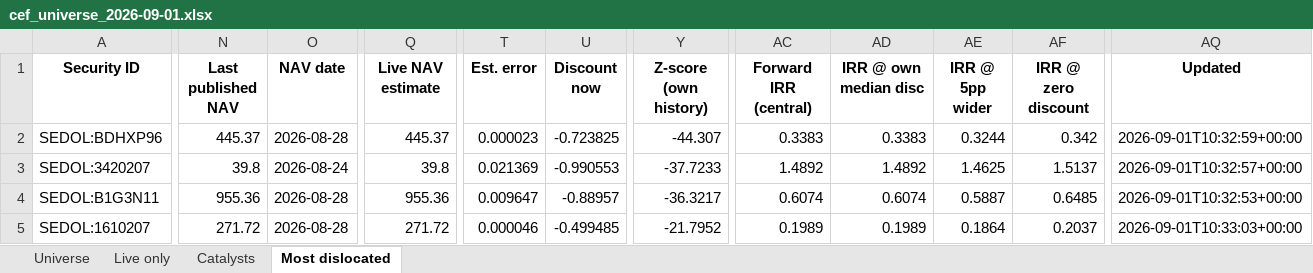
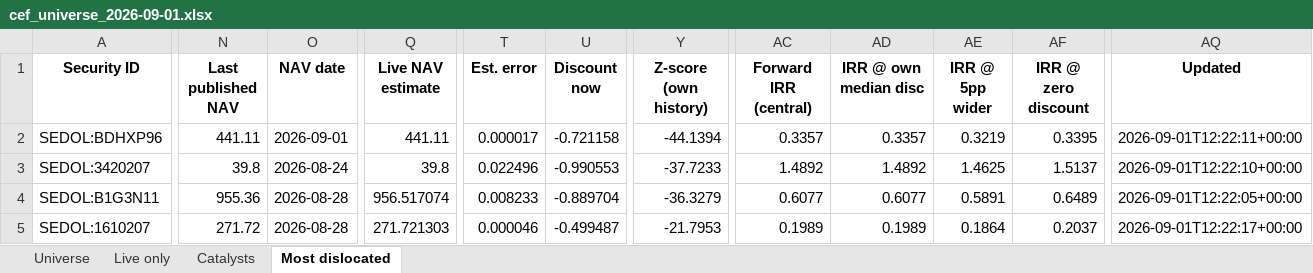
Before and after one commit to hdcapital/cef-research, an Excel workbook: outputs/live/cef_universe_2026-09-01.xlsx, sheet Most dislocated, drawn as a sheet; only a part is shown, gaps mark what is left out; values as stored, in another font and other column widths than the file's, no borders; the diff covers the shown part only; the diff names each change by its address in the sheet, - before the commit and + after, or states it on an @@ line.

```diff
--- a/outputs/live/cef_universe_2026-09-01.xlsx (sheet Most dislocated)
+++ b/outputs/live/cef_universe_2026-09-01.xlsx (sheet Most dislocated)
-N2 (Last published NAV): 445.37
+N2 (Last published NAV): 441.11
-O2 (NAV date): 2026-08-28
+O2 (NAV date): 2026-09-01
-Q2 (Live NAV estimate): 445.37
+Q2 (Live NAV estimate): 441.11
-T2 (Est. error): 0.000023
+T2 (Est. error): 0.000017
-U2 (Discount now): -0.723825
+U2 (Discount now): -0.721158
-Y2 (Z-score (own history)): -44.307
+Y2 (Z-score (own history)): -44.1394
-AC2 (Forward IRR (central)): 0.3383
+AC2 (Forward IRR (central)): 0.3357
-AD2 (IRR @ own median disc): 0.3383
+AD2 (IRR @ own median disc): 0.3357
-AE2 (IRR @ 5pp wider): 0.3244
+AE2 (IRR @ 5pp wider): 0.3219
-AF2 (IRR @ zero discount): 0.342
+AF2 (IRR @ zero discount): 0.3395
-AQ2 (Updated): 2026-09-01T10:32:59+00:00
+AQ2 (Updated): 2026-09-01T12:22:11+00:00
-T3 (Est. error): 0.021369
+T3 (Est. error): 0.022496
-AQ3 (Updated): 2026-09-01T10:32:57+00:00
+AQ3 (Updated): 2026-09-01T12:22:10+00:00
-Q4 (Live NAV estimate): 955.36
+Q4 (Live NAV estimate): 956.517074
-T4 (Est. error): 0.009647
+T4 (Est. error): 0.008233
-U4 (Discount now): -0.88957
+U4 (Discount now): -0.889704
-Y4 (Z-score (own history)): -36.3217
+Y4 (Z-score (own history)): -36.3279
-AC4 (Forward IRR (central)): 0.6074
+AC4 (Forward IRR (central)): 0.6077
-AD4 (IRR @ own median disc): 0.6074
+AD4 (IRR @ own median disc): 0.6077
-AE4 (IRR @ 5pp wider): 0.5887
+AE4 (IRR @ 5pp wider): 0.5891
-AF4 (IRR @ zero discount): 0.6485
+AF4 (IRR @ zero discount): 0.6489
-AQ4 (Updated): 2026-09-01T10:32:53+00:00
+AQ4 (Updated): 2026-09-01T12:22:05+00:00
-Q5 (Live NAV estimate): 271.72
+Q5 (Live NAV estimate): 271.721303
-U5 (Discount now): -0.499485
+U5 (Discount now): -0.499487
-Y5 (Z-score (own history)): -21.7952
+Y5 (Z-score (own history)): -21.7953
-AQ5 (Updated): 2026-09-01T10:33:03+00:00
+AQ5 (Updated): 2026-09-01T12:22:17+00:00
```
Also changed, not shown: 12 added rows, 12 removed rows and 114 edited cells elsewhere in this sheet, sheet Universe, sheet Live only, sheet Catalysts, 10 other files.
